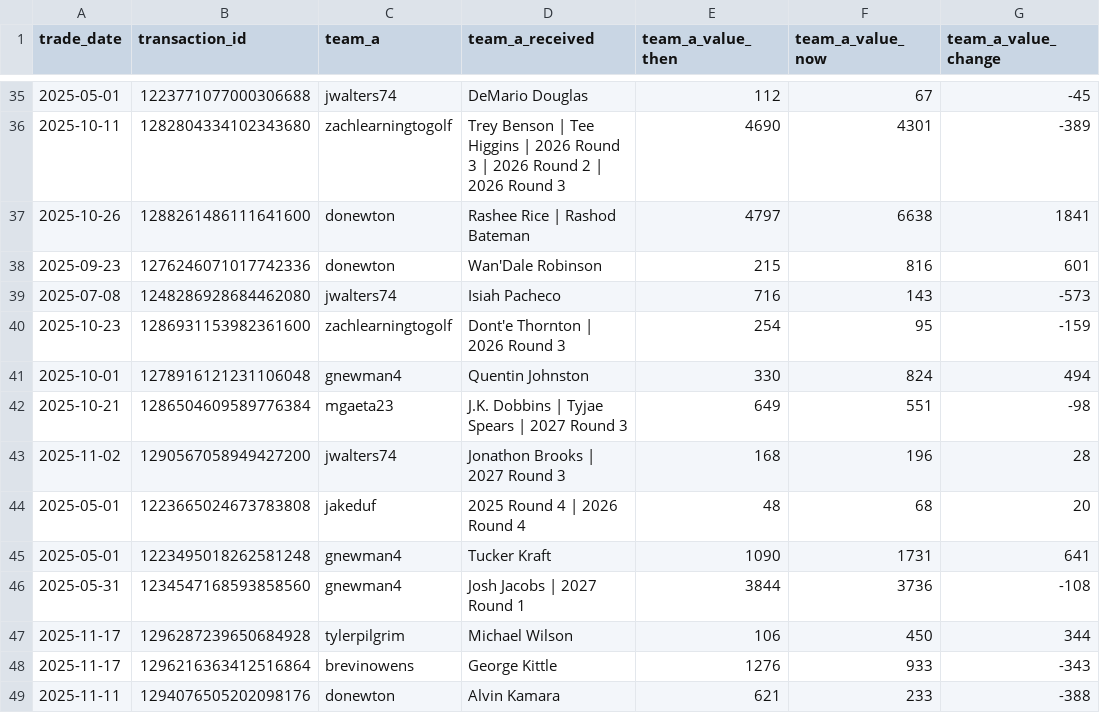
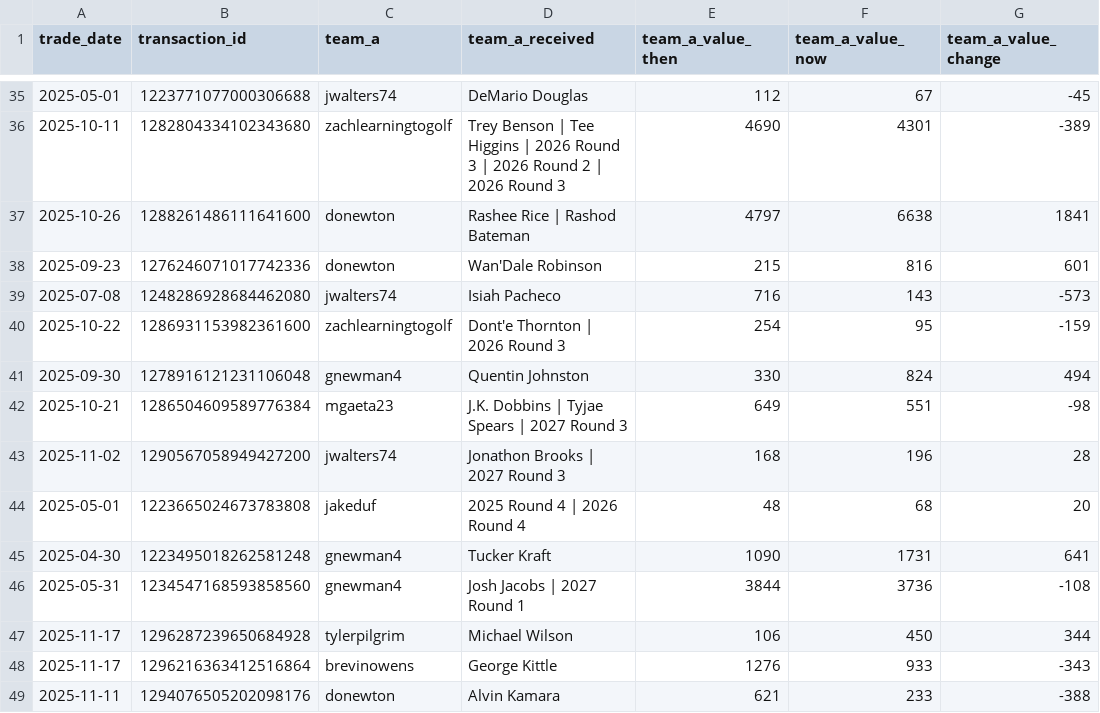
Before and after one commit to capitanlandr/trade-analysis-dashboard, a CSV file: league_trades_analysis_pipeline.csv, drawn as a sheet; only a part is shown, gaps mark what is left out; the diff covers the shown part only; the diff names each change by its address in the sheet, - before the commit and + after, or states it on an @@ line.

```diff
--- a/league_trades_analysis_pipeline.csv
+++ b/league_trades_analysis_pipeline.csv
-A40 (trade_date): 2025-10-23
+A40 (trade_date): 2025-10-22
-A41 (trade_date): 2025-10-01
+A41 (trade_date): 2025-09-30
-A45 (trade_date): 2025-05-01
+A45 (trade_date): 2025-04-30
```
Also changed, not shown: 1 moved row and 17 edited cells elsewhere in this file, pipeline/asset_transactions.csv, pipeline/asset_values_cache.csv, 41 other files.
